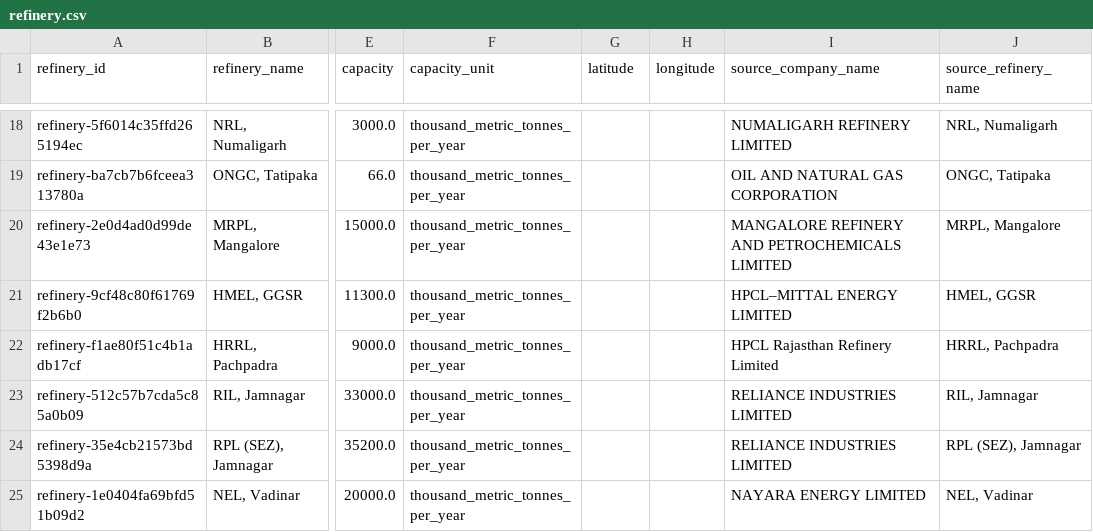
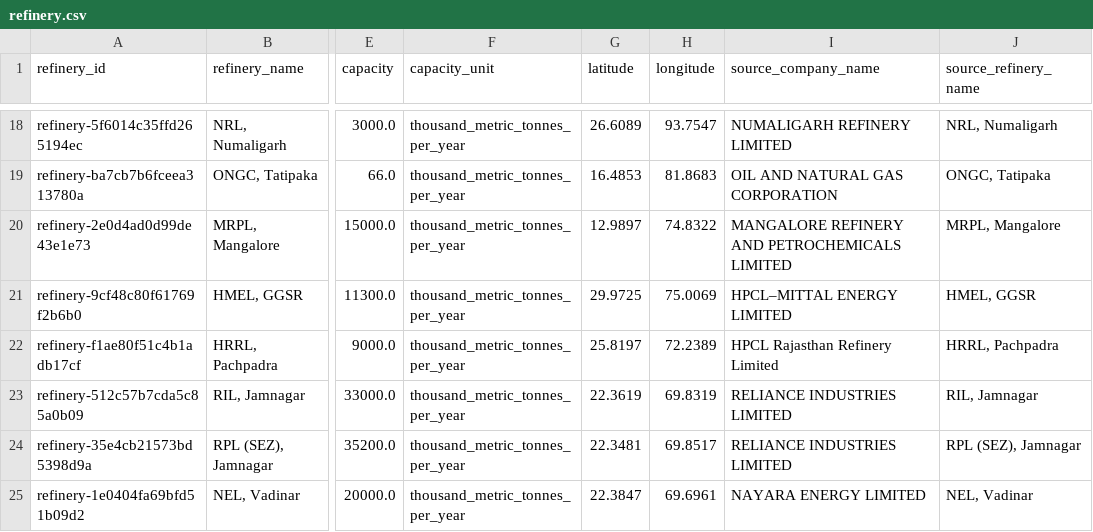
Before and after one commit to mayooghn/ORBIT, a CSV file: Data/processed/refinery.csv, drawn as a sheet; only a part is shown, gaps mark what is left out; the diff covers the shown part only; the diff names each change by its address in the sheet, - before the commit and + after, or states it on an @@ line.

```diff
--- a/Data/processed/refinery.csv
+++ b/Data/processed/refinery.csv
-G18 (latitude): (empty)
+G18 (latitude): 26.6089
-H18 (longitude): (empty)
+H18 (longitude): 93.7547
-G19 (latitude): (empty)
+G19 (latitude): 16.4853
-H19 (longitude): (empty)
+H19 (longitude): 81.8683
-G20 (latitude): (empty)
+G20 (latitude): 12.9897
-H20 (longitude): (empty)
+H20 (longitude): 74.8322
-G21 (latitude): (empty)
+G21 (latitude): 29.9725
-H21 (longitude): (empty)
+H21 (longitude): 75.0069
-G22 (latitude): (empty)
+G22 (latitude): 25.8197
-H22 (longitude): (empty)
+H22 (longitude): 72.2389
-G23 (latitude): (empty)
+G23 (latitude): 22.3619
-H23 (longitude): (empty)
+H23 (longitude): 69.8319
-G24 (latitude): (empty)
+G24 (latitude): 22.3481
-H24 (longitude): (empty)
+H24 (longitude): 69.8517
-G25 (latitude): (empty)
+G25 (latitude): 22.3847
-H25 (longitude): (empty)
+H25 (longitude): 69.6961
```
Also changed, not shown: 32 edited cells elsewhere in this file, 31 other files.
